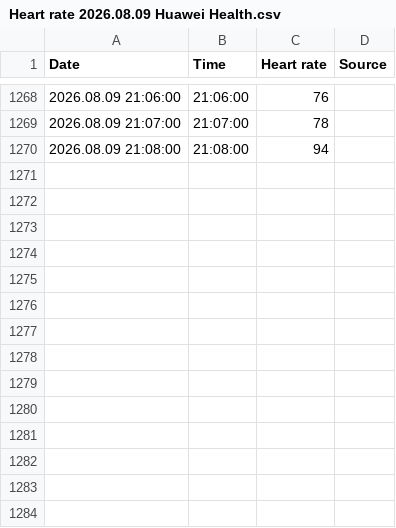
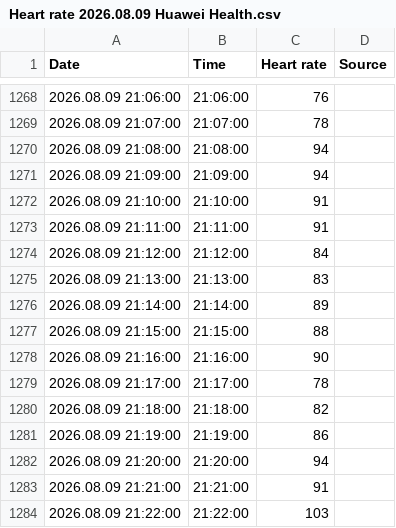
Before and after one commit to xsklencik/recovery, a CSV file: data/heart_rate_raw/Heart rate 2026.08.09 Huawei Health.csv, drawn as a sheet; only a part is shown, gaps mark what is left out.

Commit message:
Auto: heart rate CSV Heart rate 2026.08.09 Huawei Health.csv (2026-08-09T20:23:07.868Z)

```diff
--- a/data/heart_rate_raw/Heart rate 2026.08.09 Huawei Health.csv
+++ b/data/heart_rate_raw/Heart rate 2026.08.09 Huawei Health.csv
@@ -1270 +1270,15 @@ Date,Time,Heart rate,Source
 2026.08.09 21:08:00,21:08:00,94,
+2026.08.09 21:09:00,21:09:00,94,
+2026.08.09 21:10:00,21:10:00,91,
+2026.08.09 21:11:00,21:11:00,91,
+2026.08.09 21:12:00,21:12:00,84,
+2026.08.09 21:13:00,21:13:00,83,
+2026.08.09 21:14:00,21:14:00,89,
+2026.08.09 21:15:00,21:15:00,88,
+2026.08.09 21:16:00,21:16:00,90,
+2026.08.09 21:17:00,21:17:00,78,
+2026.08.09 21:18:00,21:18:00,82,
+2026.08.09 21:19:00,21:19:00,86,
+2026.08.09 21:20:00,21:20:00,94,
+2026.08.09 21:21:00,21:21:00,91,
+2026.08.09 21:22:00,21:22:00,103,
```
